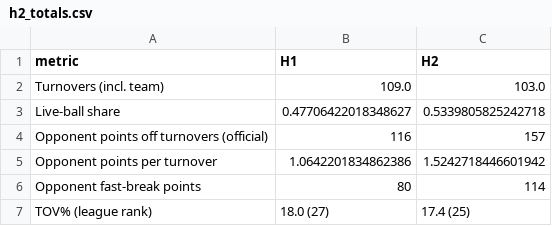
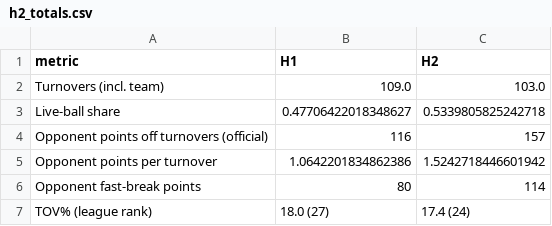
Before and after one commit to JayJaden06/clippers-courtside, a CSV file: data/processed/analysis/h2_totals.csv, drawn as a sheet.

```diff
--- a/data/processed/analysis/h2_totals.csv
+++ b/data/processed/analysis/h2_totals.csv
@@ -6,2 +6,2 @@ Opponent points per turnover,1.0642201834862386,1.5242718446601942
 Opponent fast-break points,80,114
-TOV% (league rank),18.0 (27),17.4 (25)
+TOV% (league rank),18.0 (27),17.4 (24)
```
Also changed, not shown: data/processed/analysis/h1_league_net_change.csv, data/processed/league_half_ranks.csv, 15 other files.
